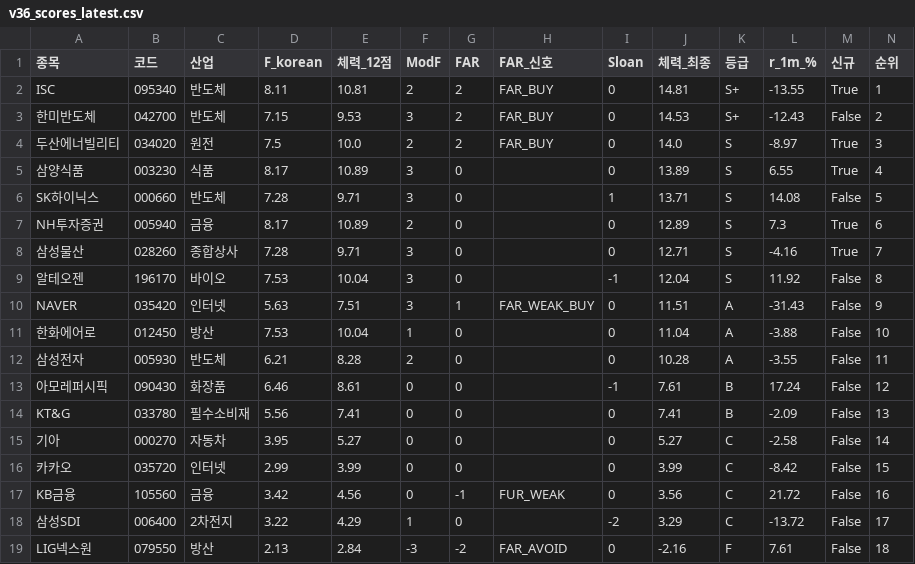
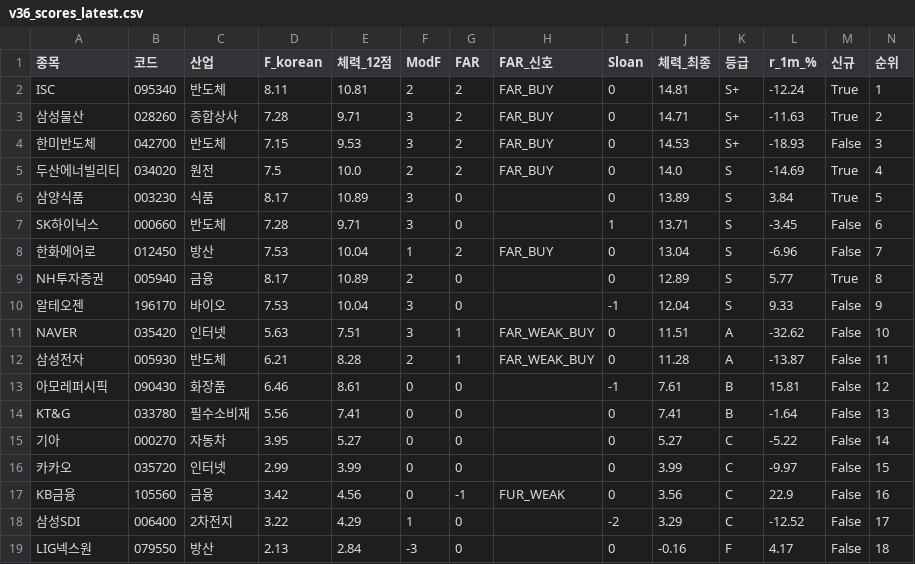
Before and after one commit to luminae21-source/jinwoo-quant-auto, a CSV file: docs/v36_scores_latest.csv, drawn as a sheet.

```diff
--- a/docs/v36_scores_latest.csv
+++ b/docs/v36_scores_latest.csv
@@ -1,19 +1,19 @@
 종목,코드,산업,F_korean,체력_12점,ModF,FAR,FAR_신호,Sloan,체력_최종,등급,r_1m_%,신규,순위
-ISC,095340,반도체,8.11,10.81,2,2,FAR_BUY,0,14.81,S+,-13.55,True,1
-한미반도체,042700,반도체,7.15,9.53,3,2,FAR_BUY,0,14.53,S+,-12.43,False,2
-두산에너빌리티,034020,원전,7.5,10.0,2,2,FAR_BUY,0,14.0,S,-8.97,True,3
-삼양식품,003230,식품,8.17,10.89,3,0,,0,13.89,S,6.55,True,4
-SK하이닉스,000660,반도체,7.28,9.71,3,0,,1,13.71,S,14.08,False,5
-NH투자증권,005940,금융,8.17,10.89,2,0,,0,12.89,S,7.3,True,6
-삼성물산,028260,종합상사,7.28,9.71,3,0,,0,12.71,S,-4.16,True,7
-알테오젠,196170,바이오,7.53,10.04,3,0,,-1,12.04,S,11.92,False,8
-NAVER,035420,인터넷,5.63,7.51,3,1,FAR_WEAK_BUY,0,11.51,A,-31.43,False,9
-한화에어로,012450,방산,7.53,10.04,1,0,,0,11.04,A,-3.88,False,10
-삼성전자,005930,반도체,6.21,8.28,2,0,,0,10.28,A,-3.55,False,11
-아모레퍼시픽,090430,화장품,6.46,8.61,0,0,,-1,7.61,B,17.24,False,12
-KT&G,033780,필수소비재,5.56,7.41,0,0,,0,7.41,B,-2.09,False,13
-기아,000270,자동차,3.95,5.27,0,0,,0,5.27,C,-2.58,False,14
-카카오,035720,인터넷,2.99,3.99,0,0,,0,3.99,C,-8.42,False,15
-KB금융,105560,금융,3.42,4.56,0,-1,FUR_WEAK,0,3.56,C,21.72,False,16
-삼성SDI,006400,2차전지,3.22,4.29,1,0,,-2,3.29,C,-13.72,False,17
-LIG넥스원,079550,방산,2.13,2.84,-3,-2,FAR_AVOID,0,-2.16,F,7.61,False,18
+ISC,095340,반도체,8.11,10.81,2,2,FAR_BUY,0,14.81,S+,-12.24,True,1
+삼성물산,028260,종합상사,7.28,9.71,3,2,FAR_BUY,0,14.71,S+,-11.63,True,2
+한미반도체,042700,반도체,7.15,9.53,3,2,FAR_BUY,0,14.53,S+,-18.93,False,3
+두산에너빌리티,034020,원전,7.5,10.0,2,2,FAR_BUY,0,14.0,S,-14.69,True,4
+삼양식품,003230,식품,8.17,10.89,3,0,,0,13.89,S,3.84,True,5
+SK하이닉스,000660,반도체,7.28,9.71,3,0,,1,13.71,S,-3.45,False,6
+한화에어로,012450,방산,7.53,10.04,1,2,FAR_BUY,0,13.04,S,-6.96,False,7
+NH투자증권,005940,금융,8.17,10.89,2,0,,0,12.89,S,5.77,True,8
+알테오젠,196170,바이오,7.53,10.04,3,0,,-1,12.04,S,9.33,False,9
+NAVER,035420,인터넷,5.63,7.51,3,1,FAR_WEAK_BUY,0,11.51,A,-32.62,False,10
+삼성전자,005930,반도체,6.21,8.28,2,1,FAR_WEAK_BUY,0,11.28,A,-13.87,False,11
+아모레퍼시픽,090430,화장품,6.46,8.61,0,0,,-1,7.61,B,15.81,False,12
+KT&G,033780,필수소비재,5.56,7.41,0,0,,0,7.41,B,-1.64,False,13
+기아,000270,자동차,3.95,5.27,0,0,,0,5.27,C,-5.22,False,14
+카카오,035720,인터넷,2.99,3.99,0,0,,0,3.99,C,-9.97,False,15
+KB금융,105560,금융,3.42,4.56,0,-1,FUR_WEAK,0,3.56,C,22.9,False,16
+삼성SDI,006400,2차전지,3.22,4.29,1,0,,-2,3.29,C,-12.52,False,17
+LIG넥스원,079550,방산,2.13,2.84,-3,0,,0,-0.16,F,4.17,False,18
```
Also changed, not shown: docs/overlay_scores.csv, docs/v37_1_scores.csv, 10 other files.
